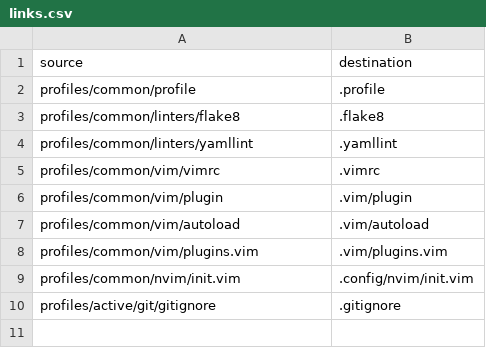
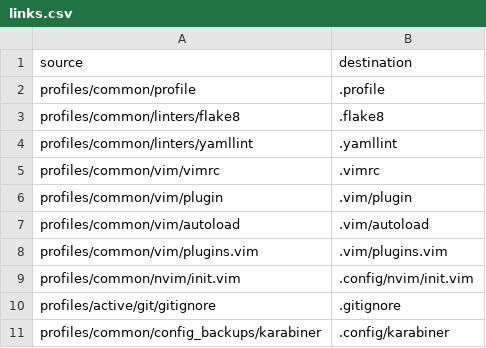
Before and after one commit to drbayer/davs-dotfiles, a CSV file: setup/links.csv, drawn as a sheet.

```diff
--- a/setup/links.csv
+++ b/setup/links.csv
@@ -10 +10,2 @@ profiles/common/nvim/init.vim,.config/nvim/init.vim
 profiles/active/git/gitignore,.gitignore
+profiles/common/config_backups/karabiner,.config/karabiner
```
Also changed, not shown: 1 other file.
